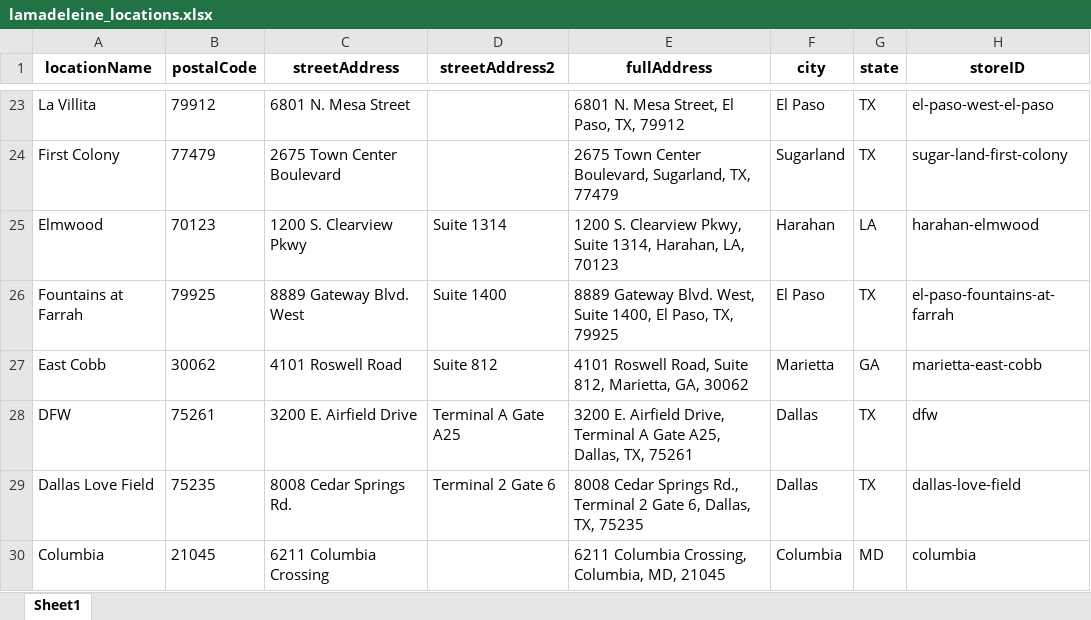
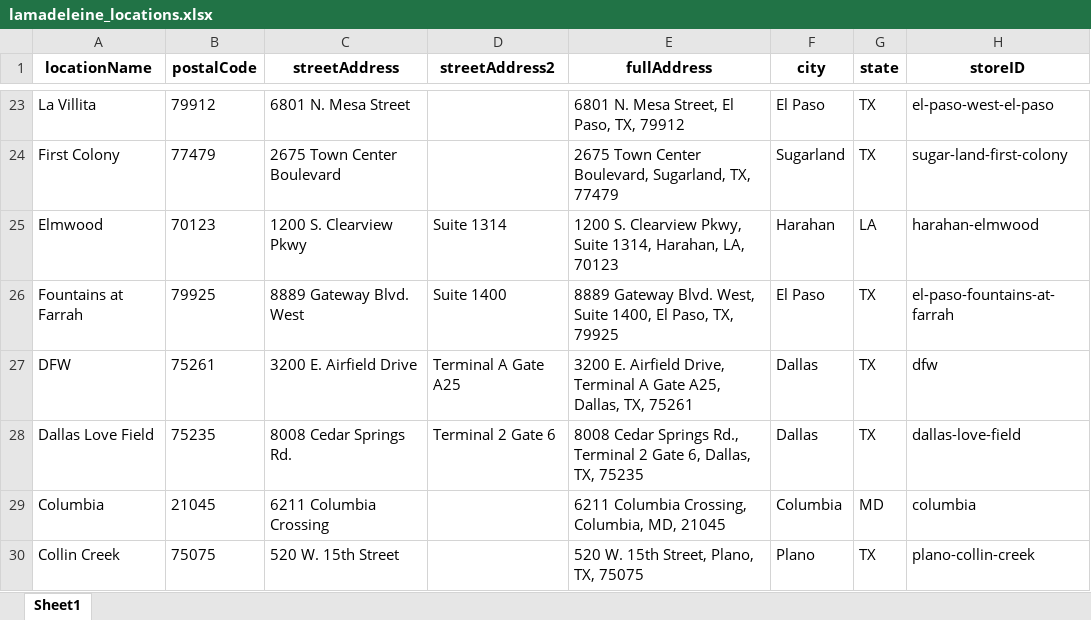
Before and after one commit to mustafacapras/laMadeleine-location-scraper, an Excel workbook: data/lamadeleine_locations.xlsx, sheet Sheet1, drawn as a sheet; only a part is shown, gaps mark what is left out; the shorter side is filled out with more unchanged rows; values as stored, in another font and other column widths than the file's, no borders; the diff names each change by its address in the sheet, - before the commit and + after, or states it on an @@ line.

```diff
--- a/data/lamadeleine_locations.xlsx (sheet Sheet1)
+++ b/data/lamadeleine_locations.xlsx (sheet Sheet1)
-row 27: East Cobb | 30062 | 4101 Roswell Road | Suite 812 | 4101 Roswell Road, Suite 812, Marietta, GA, 30062 | Marietta | GA | marietta-east-cobb
```
Also changed, not shown: 1 other file.
